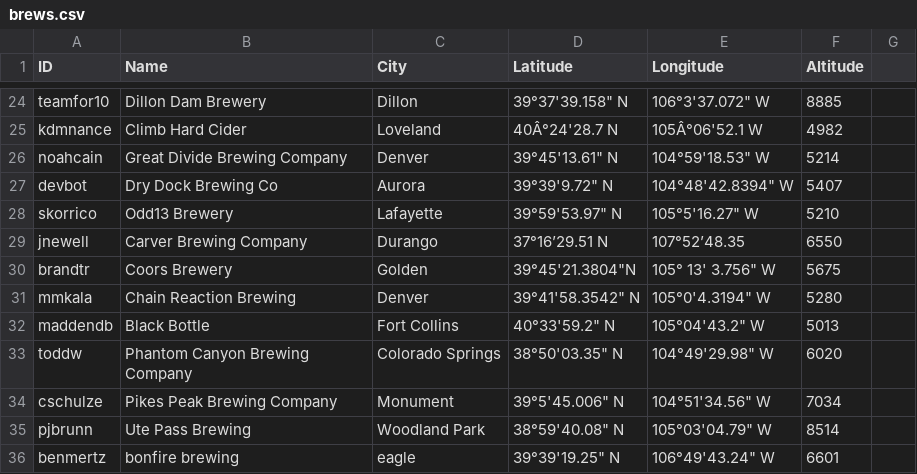
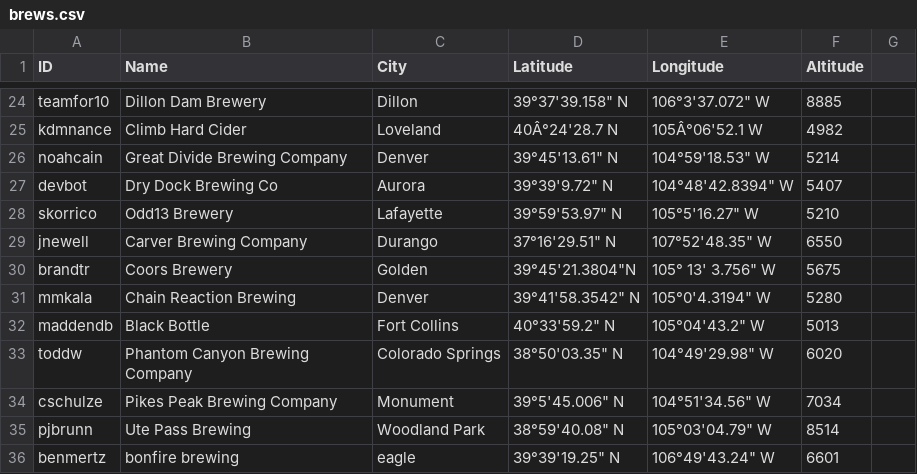
Before and after one commit to csu2017sp314/class, a CSV file: brews.csv, drawn as a sheet; only a part is shown, gaps mark what is left out.

Commit message:
Corrected Line Formatting & Spacing
Fixing issue #240 and Other line formatting errors

```diff
--- a/brews.csv
+++ b/brews.csv
@@ -28,3 +28,3 @@ devbot,Dry Dock Brewing Co,Aurora,39°39'9.72" N,104°48'42.8394" W,5407
 skorrico,Odd13 Brewery,Lafayette,39°59'53.97" N, 105°5'16.27" W,5210
-jnewell,Carver Brewing Company,Durango,37°16’29.51 N,107°52’48.35,6550
+jnewell,Carver Brewing Company,Durango,37°16'29.51" N,107°52'48.35" W,6550
 brandtr, Coors Brewery, Golden, 39°45'21.3804"N, 105° 13' 3.756" W,5675
```
